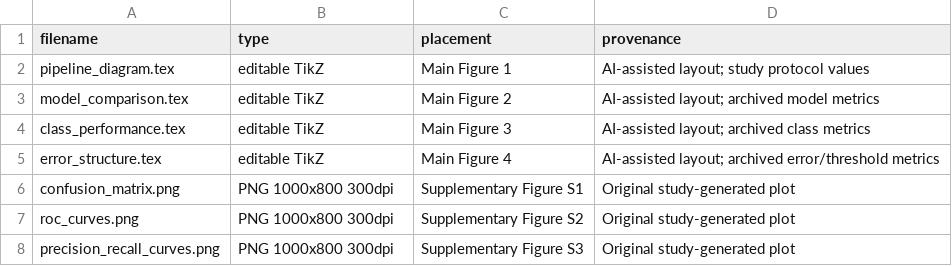
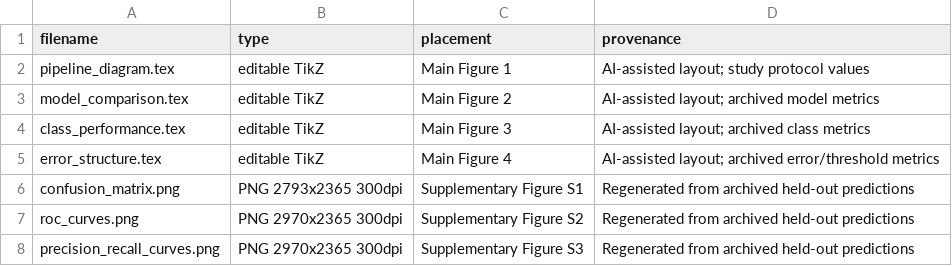
Before and after one commit to alirezaabbaszadeh/LATEX-Paper-ECG_Heartbeat_Classification, a CSV file: paper-joe-submission/figures/figure_manifest.csv, drawn as a sheet.

```diff
--- a/paper-joe-submission/figures/figure_manifest.csv
+++ b/paper-joe-submission/figures/figure_manifest.csv
@@ -5,4 +5,4 @@ class_performance.tex,editable TikZ,Main Figure 3,AI-assisted layout; archived c
 error_structure.tex,editable TikZ,Main Figure 4,AI-assisted layout; archived error/threshold metrics
-confusion_matrix.png,PNG 1000x800 300dpi,Supplementary Figure S1,Original study-generated plot
-roc_curves.png,PNG 1000x800 300dpi,Supplementary Figure S2,Original study-generated plot
-precision_recall_curves.png,PNG 1000x800 300dpi,Supplementary Figure S3,Original study-generated plot
+confusion_matrix.png,PNG 2793x2365 300dpi,Supplementary Figure S1,Regenerated from archived held-out predictions
+roc_curves.png,PNG 2970x2365 300dpi,Supplementary Figure S2,Regenerated from archived held-out predictions
+precision_recall_curves.png,PNG 2970x2365 300dpi,Supplementary Figure S3,Regenerated from archived held-out predictions
```
Also changed, not shown: 17 other files.
